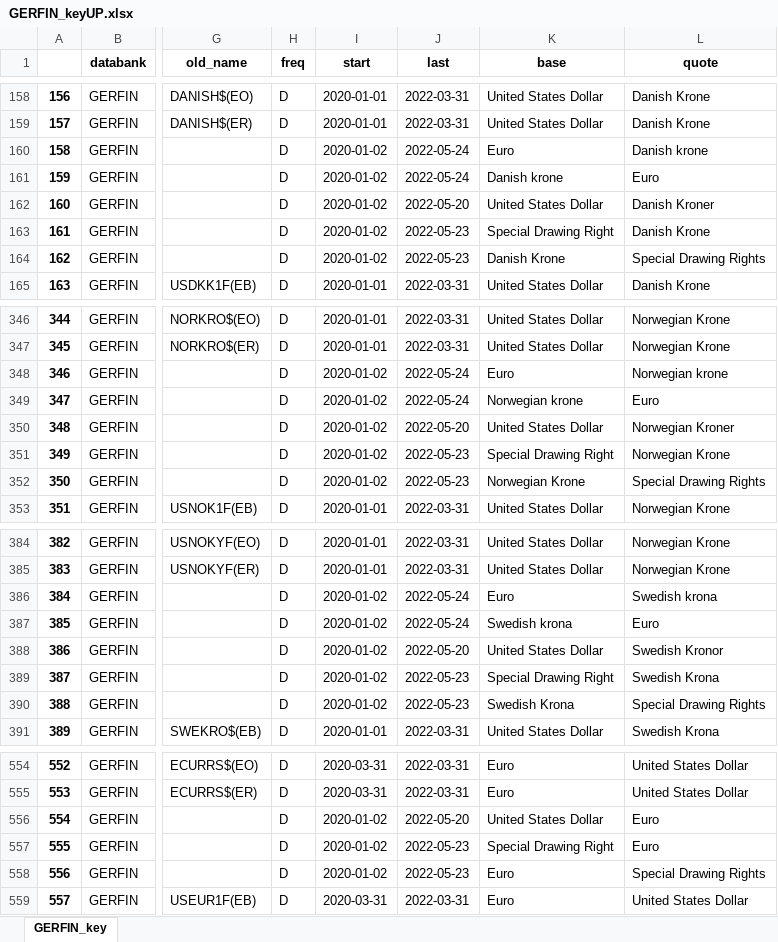
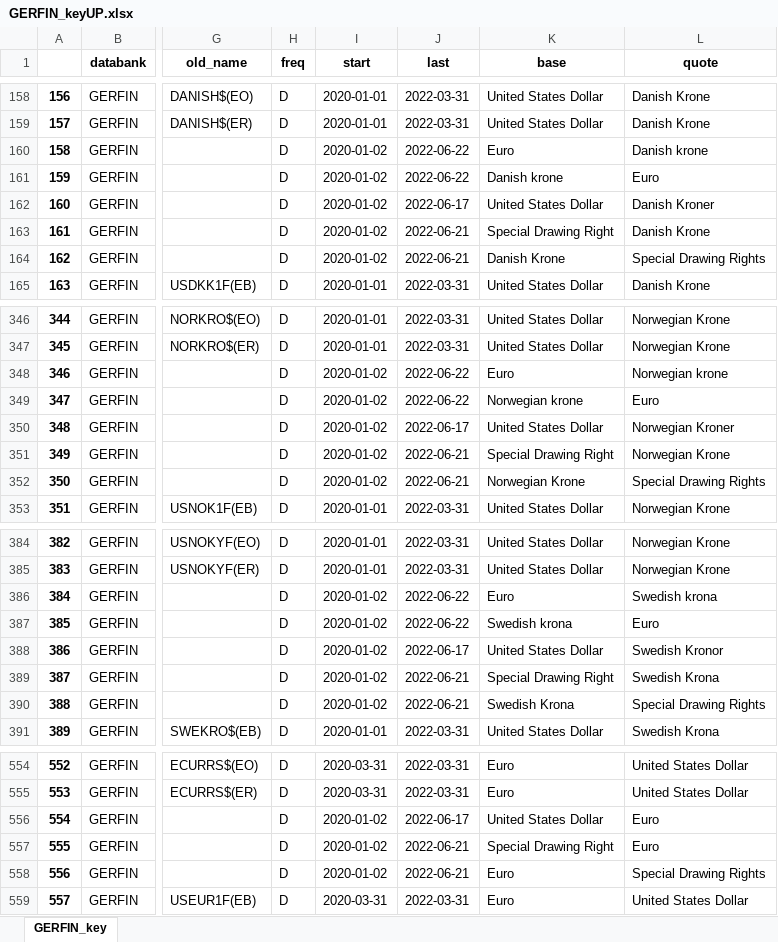
Before and after one commit to TaiwanEconomicDataCenter/GERFIN, an Excel workbook: GERFIN/output/GERFIN_keyUP.xlsx, sheet GERFIN_key, drawn as a sheet; only a part is shown, gaps mark what is left out; values as stored, in another font and other column widths than the file's, no borders; the diff covers the shown part only; the diff names each change by its address in the sheet, - before the commit and + after, or states it on an @@ line.

```diff
--- a/GERFIN/output/GERFIN_keyUP.xlsx (sheet GERFIN_key)
+++ b/GERFIN/output/GERFIN_keyUP.xlsx (sheet GERFIN_key)
-J160:J161 (last): 2022-05-24
+J160:J161 (last): 2022-06-22
-J162 (last): 2022-05-20
+J162 (last): 2022-06-17
-J163:J164 (last): 2022-05-23
+J163:J164 (last): 2022-06-21
-J348:J349 (last): 2022-05-24
+J348:J349 (last): 2022-06-22
-J350 (last): 2022-05-20
+J350 (last): 2022-06-17
-J351:J352 (last): 2022-05-23
+J351:J352 (last): 2022-06-21
-J386:J387 (last): 2022-05-24
+J386:J387 (last): 2022-06-22
-J388 (last): 2022-05-20
+J388 (last): 2022-06-17
-J389:J390 (last): 2022-05-23
+J389:J390 (last): 2022-06-21
-J556 (last): 2022-05-20
+J556 (last): 2022-06-17
-J557:J558 (last): 2022-05-23
+J557:J558 (last): 2022-06-21
```
Also changed, not shown: 79 edited cells elsewhere in this sheet, 6 other files.
